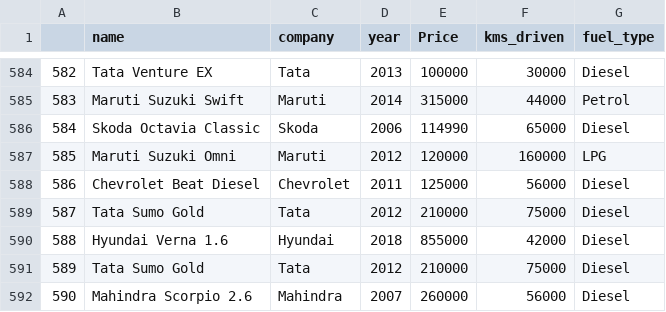
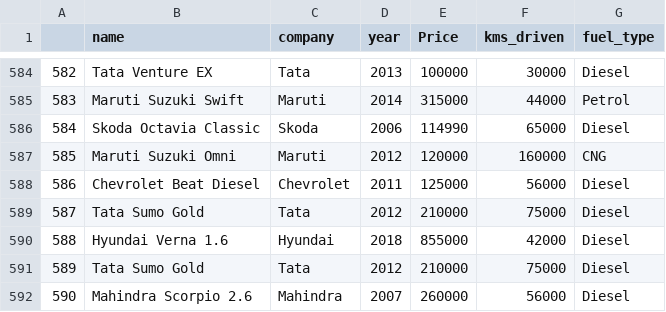
Before and after one commit to nikhilchand01/car_price_prediction, a CSV file: Car_data.csv, drawn as a sheet; only a part is shown, gaps mark what is left out.

Commit message:
Added Car_data.csv

```diff
--- a/Car_data.csv
+++ b/Car_data.csv
@@ -586,3 +586,3 @@
 584,Skoda Octavia Classic,Skoda,2006,114990,65000,Diesel
-585,Maruti Suzuki Omni,Maruti,2012,120000,160000,LPG
+585,Maruti Suzuki Omni,Maruti,2012,120000,160000,CNG
 586,Chevrolet Beat Diesel,Chevrolet,2011,125000,56000,Diesel
```
